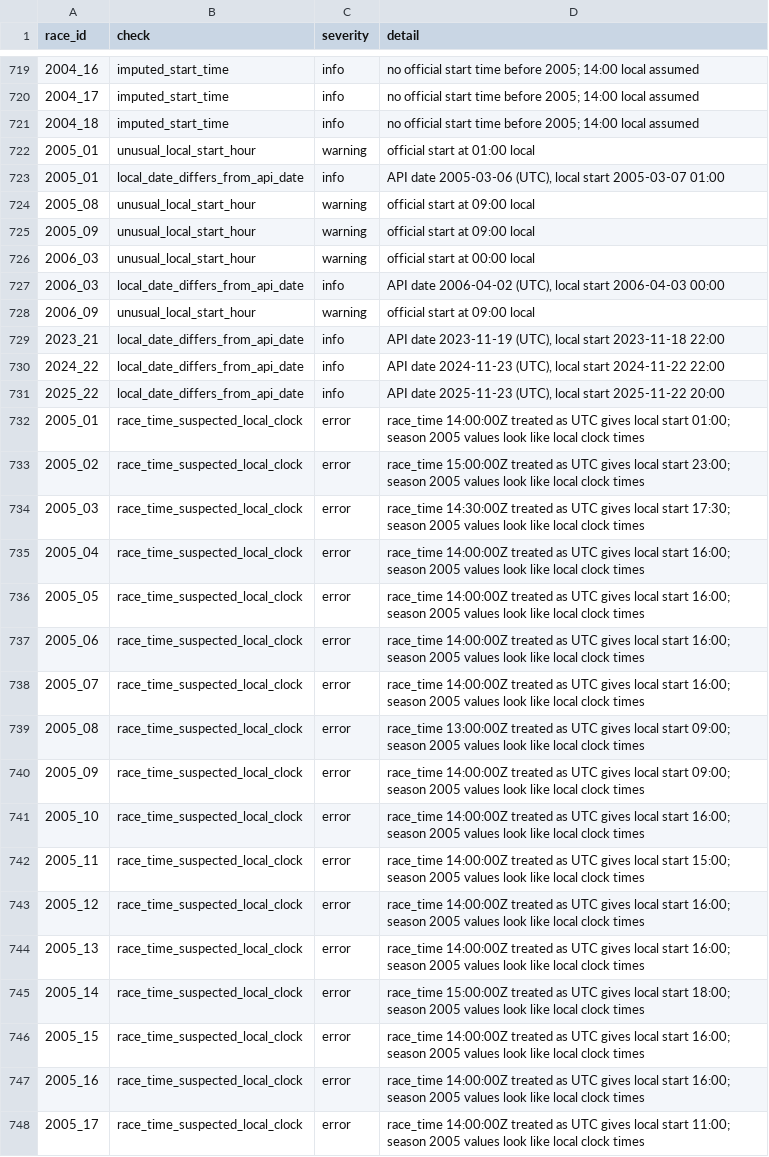
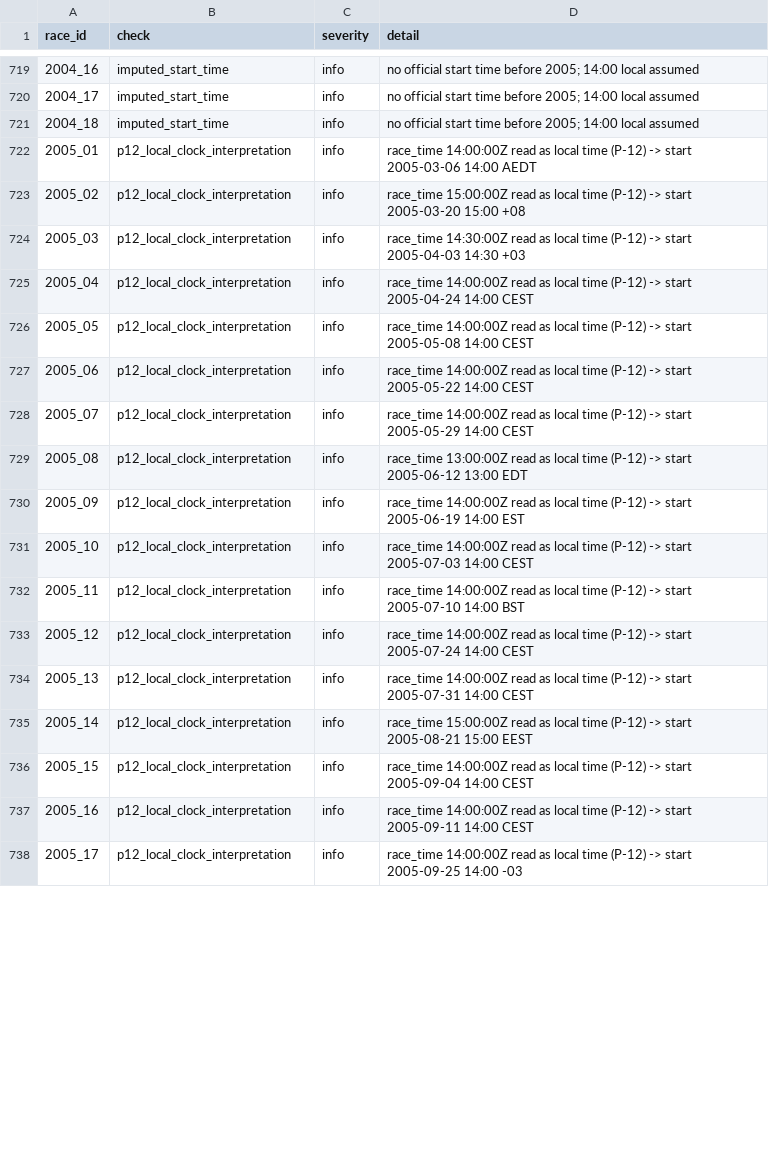
Before and after one commit to akshat12bhardwaj/F1-Race-Prediction, a CSV file: outputs/tables/weather_quality_report.csv, drawn as a sheet; only a part is shown, gaps mark what is left out; the diff covers the shown part only.

Commit message:
Step 6.1: apply P-12 (2005-2006 start times as local clock) and finalize weather data

```diff
--- a/outputs/tables/weather_quality_report.csv
+++ b/outputs/tables/weather_quality_report.csv
@@ -721,28 +721,18 @@ race_id,check,severity,detail
 2004_18,imputed_start_time,info,no official start time before 2005; 14:00 local assumed
-2005_01,unusual_local_start_hour,warning,official start at 01:00 local
-2005_01,local_date_differs_from_api_date,info,"API date 2005-03-06 (UTC), local start 2005-03-07 01:00"
-2005_08,unusual_local_start_hour,warning,official start at 09:00 local
-2005_09,unusual_local_start_hour,warning,official start at 09:00 local
-2006_03,unusual_local_start_hour,warning,official start at 00:00 local
-2006_03,local_date_differs_from_api_date,info,"API date 2006-04-02 (UTC), local start 2006-04-03 00:00"
-2006_09,unusual_local_start_hour,warning,official start at 09:00 local
-2023_21,local_date_differs_from_api_date,info,"API date 2023-11-19 (UTC), local start 2023-11-18 22:00"
-2024_22,local_date_differs_from_api_date,info,"API date 2024-11-23 (UTC), local start 2024-11-22 22:00"
-2025_22,local_date_differs_from_api_date,info,"API date 2025-11-23 (UTC), local start 2025-11-22 20:00"
-2005_01,race_time_suspected_local_clock,error,race_time 14:00:00Z treated as UTC gives local start 01:00; season 2005 values look like local clock times
-2005_02,race_time_suspected_local_clock,error,race_time 15:00:00Z treated as UTC gives local start 23:00; season 2005 values look like local clock times
-2005_03,race_time_suspected_local_clock,error,race_time 14:30:00Z treated as UTC gives local start 17:30; season 2005 values look like local clock times
-2005_04,race_time_suspected_local_clock,error,race_time 14:00:00Z treated as UTC gives local start 16:00; season 2005 values look like local clock times
-2005_05,race_time_suspected_local_clock,error,race_time 14:00:00Z treated as UTC gives local start 16:00; season 2005 values look like local clock times
-2005_06,race_time_suspected_local_clock,error,race_time 14:00:00Z treated as UTC gives local start 16:00; season 2005 values look like local clock times
-2005_07,race_time_suspected_local_clock,error,race_time 14:00:00Z treated as UTC gives local start 16:00; season 2005 values look like local clock times
-2005_08,race_time_suspected_local_clock,error,race_time 13:00:00Z treated as UTC gives local start 09:00; season 2005 values look like local clock times
-2005_09,race_time_suspected_local_clock,error,race_time 14:00:00Z treated as UTC gives local start 09:00; season 2005 values look like local clock times
-2005_10,race_time_suspected_local_clock,error,race_time 14:00:00Z treated as UTC gives local start 16:00; season 2005 values look like local clock times
-2005_11,race_time_suspected_local_clock,error,race_time 14:00:00Z treated as UTC gives local start 15:00; season 2005 values look like local clock times
-2005_12,race_time_suspected_local_clock,error,race_time 14:00:00Z treated as UTC gives local start 16:00; season 2005 values look like local clock times
-2005_13,race_time_suspected_local_clock,error,race_time 14:00:00Z treated as UTC gives local start 16:00; season 2005 values look like local clock times
-2005_14,race_time_suspected_local_clock,error,race_time 15:00:00Z treated as UTC gives local start 18:00; season 2005 values look like local clock times
-2005_15,race_time_suspected_local_clock,error,race_time 14:00:00Z treated as UTC gives local start 16:00; season 2005 values look like local clock times
-2005_16,race_time_suspected_local_clock,error,race_time 14:00:00Z treated as UTC gives local start 16:00; season 2005 values look like local clock times
-2005_17,race_time_suspected_local_clock,error,race_time 14:00:00Z treated as UTC gives local start 11:00; season 2005 values look like local clock times
+2005_01,p12_local_clock_interpretation,info,race_time 14:00:00Z read as local time (P-12) -> start 2005-03-06 14:00 AEDT
+2005_02,p12_local_clock_interpretation,info,race_time 15:00:00Z read as local time (P-12) -> start 2005-03-20 15:00 +08
+2005_03,p12_local_clock_interpretation,info,race_time 14:30:00Z read as local time (P-12) -> start 2005-04-03 14:30 +03
+2005_04,p12_local_clock_interpretation,info,race_time 14:00:00Z read as local time (P-12) -> start 2005-04-24 14:00 CEST
+2005_05,p12_local_clock_interpretation,info,race_time 14:00:00Z read as local time (P-12) -> start 2005-05-08 14:00 CEST
+2005_06,p12_local_clock_interpretation,info,race_time 14:00:00Z read as local time (P-12) -> start 2005-05-22 14:00 CEST
+2005_07,p12_local_clock_interpretation,info,race_time 14:00:00Z read as local time (P-12) -> start 2005-05-29 14:00 CEST
+2005_08,p12_local_clock_interpretation,info,race_time 13:00:00Z read as local time (P-12) -> start 2005-06-12 13:00 EDT
+2005_09,p12_local_clock_interpretation,info,race_time 14:00:00Z read as local time (P-12) -> start 2005-06-19 14:00 EST
+2005_10,p12_local_clock_interpretation,info,race_time 14:00:00Z read as local time (P-12) -> start 2005-07-03 14:00 CEST
+2005_11,p12_local_clock_interpretation,info,race_time 14:00:00Z read as local time (P-12) -> start 2005-07-10 14:00 BST
+2005_12,p12_local_clock_interpretation,info,race_time 14:00:00Z read as local time (P-12) -> start 2005-07-24 14:00 CEST
+2005_13,p12_local_clock_interpretation,info,race_time 14:00:00Z read as local time (P-12) -> start 2005-07-31 14:00 CEST
+2005_14,p12_local_clock_interpretation,info,race_time 15:00:00Z read as local time (P-12) -> start 2005-08-21 15:00 EEST
+2005_15,p12_local_clock_interpretation,info,race_time 14:00:00Z read as local time (P-12) -> start 2005-09-04 14:00 CEST
+2005_16,p12_local_clock_interpretation,info,race_time 14:00:00Z read as local time (P-12) -> start 2005-09-11 14:00 CEST
+2005_17,p12_local_clock_interpretation,info,race_time 14:00:00Z read as local time (P-12) -> start 2005-09-25 14:00 -03
```
Also changed, not shown: 3 added rows and 60 edited cells elsewhere in this file, outputs/logs/weather_runs.csv, outputs/tables/subset_weather_coverage_by_season.csv, 13 other files.
